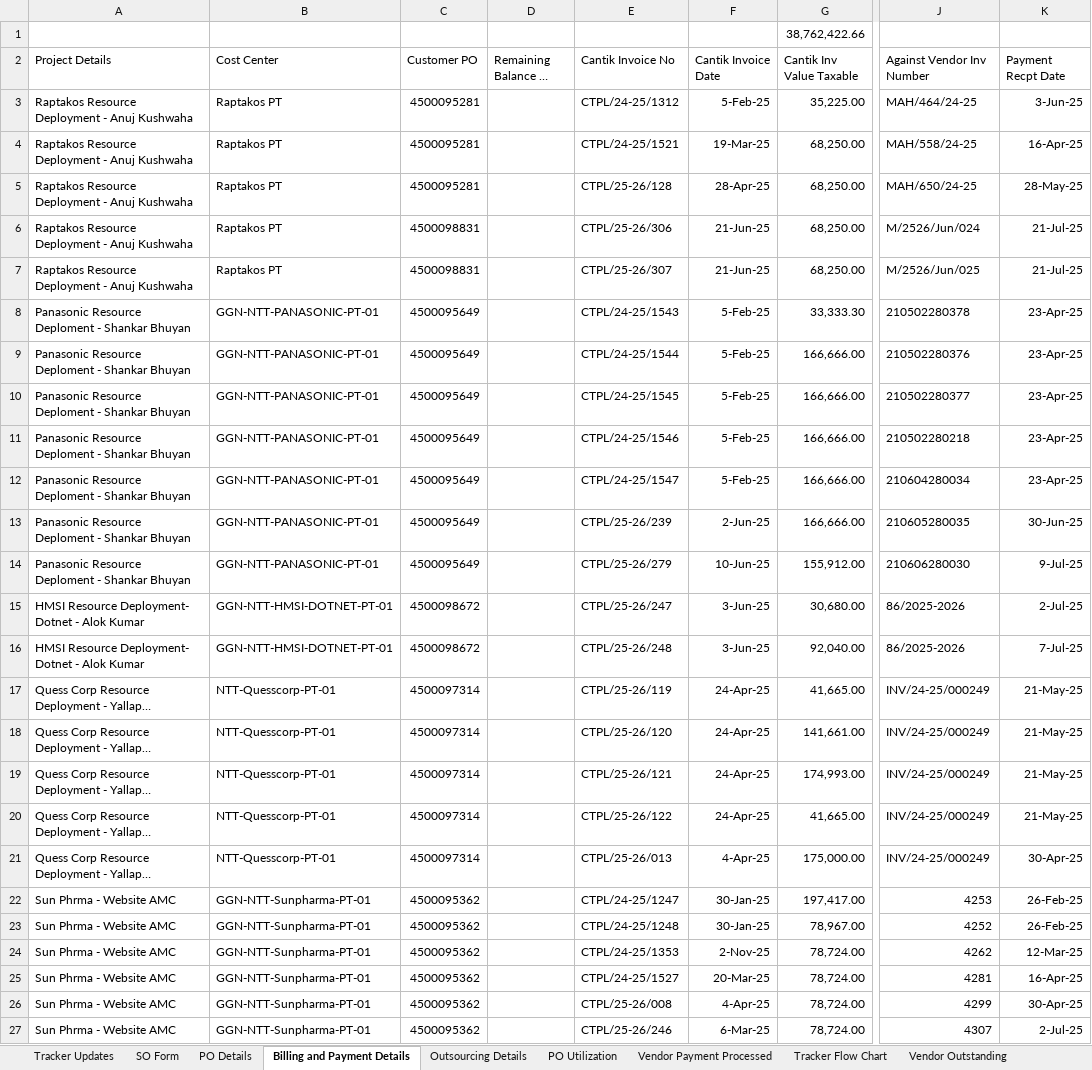
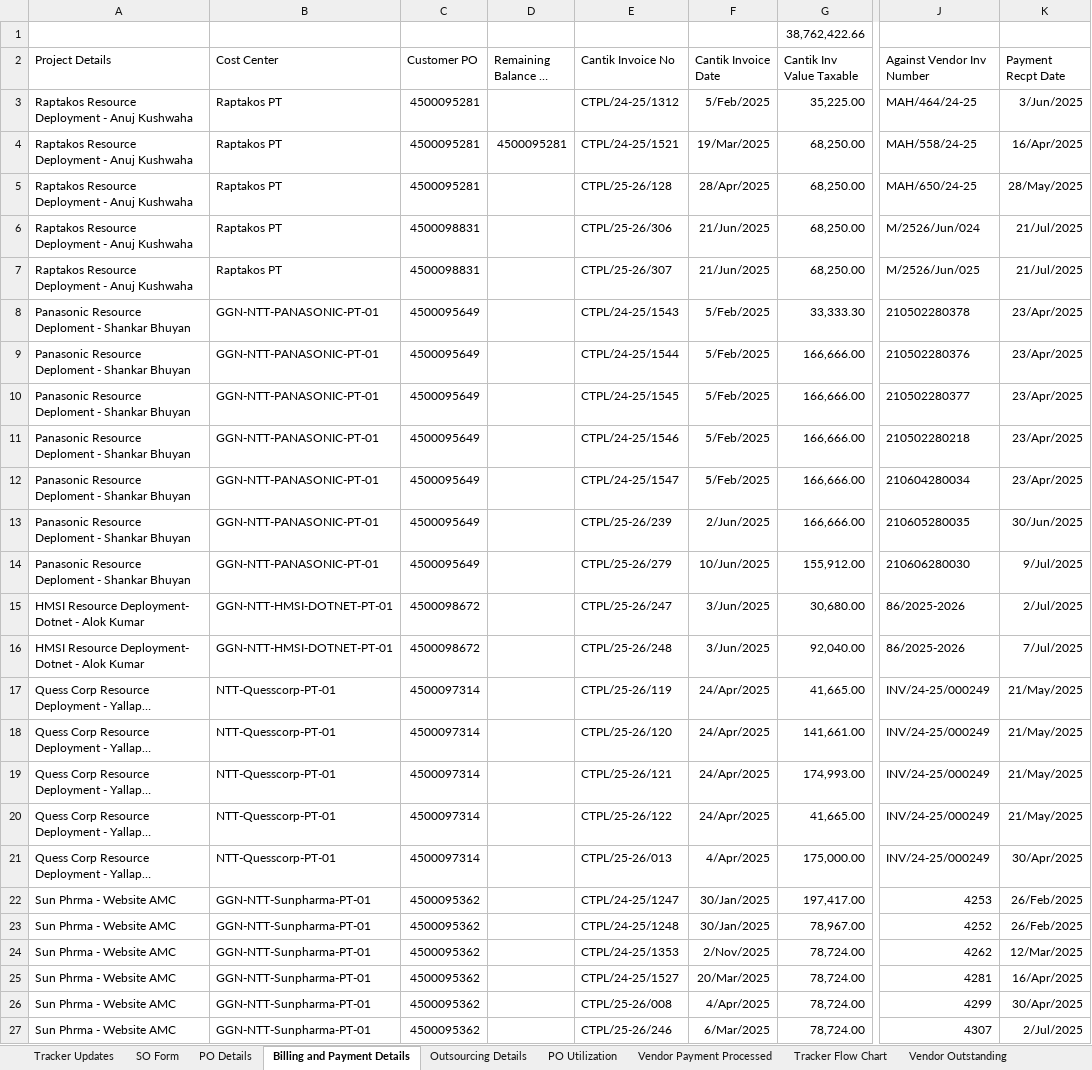
Before and after one commit to CantikTechnologies/PO_Mangment, an Excel workbook: docs/PO Mgmt - For New Tool_Pardeep.xlsx, sheet Billing and Payment Details, drawn as a sheet; only a part is shown, gaps mark what is left out; long unchanged cells end in …; values as stored, in another font and other column widths than the file's, no borders; the diff covers the shown part only; the diff names each change by its address in the sheet, - before the commit and + after, or states it on an @@ line.

```diff
--- a/docs/PO Mgmt - For New Tool_Pardeep.xlsx (sheet Billing and Payment Details)
+++ b/docs/PO Mgmt - For New Tool_Pardeep.xlsx (sheet Billing and Payment Details)
-F3 (Cantik Invoice Date): 5-Feb-25
+F3 (Cantik Invoice Date): 5/Feb/2025
-K3 (Payment Recpt Date): 3-Jun-25
+K3 (Payment Recpt Date): 3/Jun/2025
-D4 (Remaining Balance in PO): (empty)
+D4 (Remaining Balance in PO): 4500095281
-F4 (Cantik Invoice Date): 19-Mar-25
+F4 (Cantik Invoice Date): 19/Mar/2025
-K4 (Payment Recpt Date): 16-Apr-25
+K4 (Payment Recpt Date): 16/Apr/2025
-F5 (Cantik Invoice Date): 28-Apr-25
+F5 (Cantik Invoice Date): 28/Apr/2025
-K5 (Payment Recpt Date): 28-May-25
+K5 (Payment Recpt Date): 28/May/2025
-F6:F7 (Cantik Invoice Date): 21-Jun-25
+F6:F7 (Cantik Invoice Date): 21/Jun/2025
-K6:K7 (Payment Recpt Date): 21-Jul-25
+K6:K7 (Payment Recpt Date): 21/Jul/2025
-F8:F12 (Cantik Invoice Date): 5-Feb-25
+F8:F12 (Cantik Invoice Date): 5/Feb/2025
-K8:K12 (Payment Recpt Date): 23-Apr-25
+K8:K12 (Payment Recpt Date): 23/Apr/2025
-F13 (Cantik Invoice Date): 2-Jun-25
+F13 (Cantik Invoice Date): 2/Jun/2025
-K13 (Payment Recpt Date): 30-Jun-25
+K13 (Payment Recpt Date): 30/Jun/2025
-F14 (Cantik Invoice Date): 10-Jun-25
+F14 (Cantik Invoice Date): 10/Jun/2025
-K14 (Payment Recpt Date): 9-Jul-25
+K14 (Payment Recpt Date): 9/Jul/2025
-F15:F16 (Cantik Invoice Date): 3-Jun-25
+F15:F16 (Cantik Invoice Date): 3/Jun/2025
-K15 (Payment Recpt Date): 2-Jul-25
+K15 (Payment Recpt Date): 2/Jul/2025
-K16 (Payment Recpt Date): 7-Jul-25
+K16 (Payment Recpt Date): 7/Jul/2025
-F17:F20 (Cantik Invoice Date): 24-Apr-25
+F17:F20 (Cantik Invoice Date): 24/Apr/2025
-K17:K20 (Payment Recpt Date): 21-May-25
+K17:K20 (Payment Recpt Date): 21/May/2025
-F21 (Cantik Invoice Date): 4-Apr-25
+F21 (Cantik Invoice Date): 4/Apr/2025
-K21 (Payment Recpt Date): 30-Apr-25
+K21 (Payment Recpt Date): 30/Apr/2025
-F22:F23 (Cantik Invoice Date): 30-Jan-25
+F22:F23 (Cantik Invoice Date): 30/Jan/2025
-K22:K23 (Payment Recpt Date): 26-Feb-25
+K22:K23 (Payment Recpt Date): 26/Feb/2025
-F24 (Cantik Invoice Date): 2-Nov-25
+F24 (Cantik Invoice Date): 2/Nov/2025
-K24 (Payment Recpt Date): 12-Mar-25
+K24 (Payment Recpt Date): 12/Mar/2025
-F25 (Cantik Invoice Date): 20-Mar-25
+F25 (Cantik Invoice Date): 20/Mar/2025
-K25 (Payment Recpt Date): 16-Apr-25
+K25 (Payment Recpt Date): 16/Apr/2025
-F26 (Cantik Invoice Date): 4-Apr-25
+F26 (Cantik Invoice Date): 4/Apr/2025
-K26 (Payment Recpt Date): 30-Apr-25
+K26 (Payment Recpt Date): 30/Apr/2025
-F27 (Cantik Invoice Date): 6-Mar-25
+F27 (Cantik Invoice Date): 6/Mar/2025
-K27 (Payment Recpt Date): 2-Jul-25
+K27 (Payment Recpt Date): 2/Jul/2025
```
Also changed, not shown: 290 edited cells elsewhere in this sheet, sheet Outsourcing Details, sheet PO Utilization, sheet PO Details, sheet SO Form, hidden cells, 28 other files.
